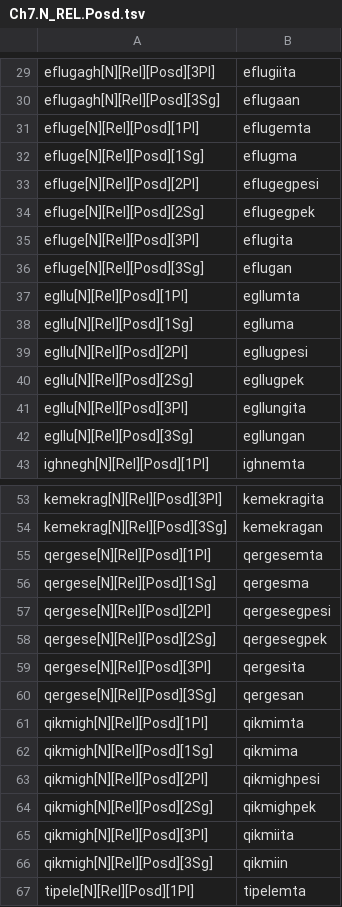
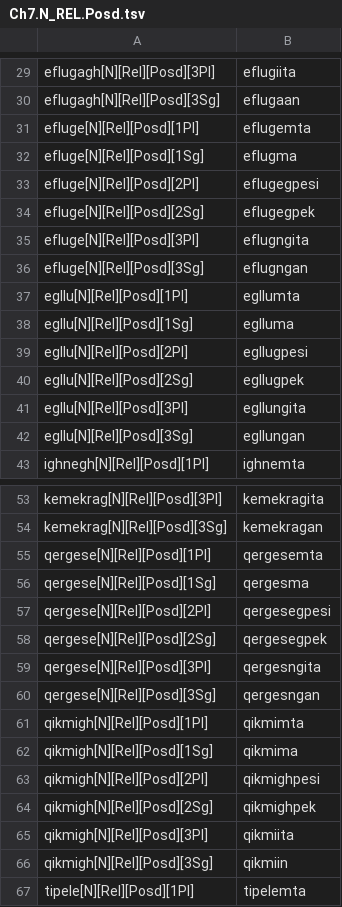
Before and after one commit to SaintLawrenceIslandYupik/finite_state_morphology, a TSV file: ess.pairs.gold/Ch7.N_REL.Posd.tsv, drawn as a sheet; only a part is shown, gaps mark what is left out.

```diff
--- a/ess.pairs.gold/Ch7.N_REL.Posd.tsv
+++ b/ess.pairs.gold/Ch7.N_REL.Posd.tsv
@@ -34,4 +34,4 @@ efluge[N][Rel][Posd][2Pl]	eflugegpesi
 efluge[N][Rel][Posd][2Sg]	eflugegpek
-efluge[N][Rel][Posd][3Pl]	eflugita
-efluge[N][Rel][Posd][3Sg]	eflugan
+efluge[N][Rel][Posd][3Pl]	eflugngita
+efluge[N][Rel][Posd][3Sg]	eflugngan
 egllu[N][Rel][Posd][1Pl]	egllumta
@@ -58,4 +58,4 @@ qergese[N][Rel][Posd][2Pl]	qergesegpesi
 qergese[N][Rel][Posd][2Sg]	qergesegpek
-qergese[N][Rel][Posd][3Pl]	qergesita
-qergese[N][Rel][Posd][3Sg]	qergesan
+qergese[N][Rel][Posd][3Pl]	qergesngita
+qergese[N][Rel][Posd][3Sg]	qergesngan
 qikmigh[N][Rel][Posd][1Pl]	qikmimta
```
Also changed, not shown: ess.pairs.gold/Ch6.N_ABS.3PossPosd.tsv, 7 other files.
